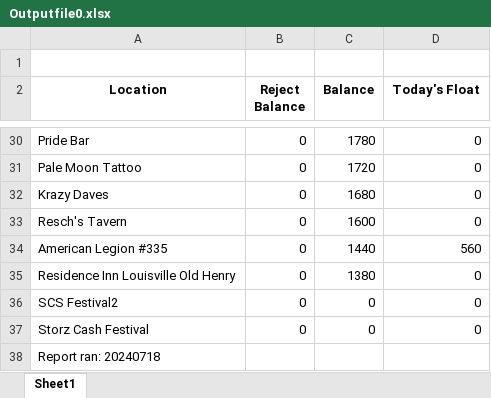
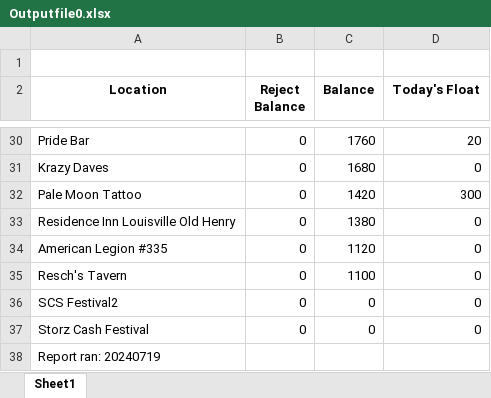
Before and after one commit to conradstorz/Data_Munge_Extensible, an Excel workbook: Outputfile0.xlsx, sheet Sheet1, drawn as a sheet; only a part is shown, gaps mark what is left out; values as stored, in another font and other column widths than the file's, no borders; removed rows and columns are numbered as before the commit, all else as after; the diff covers the shown part only; the diff names each change by its address in the sheet, - before the commit and + after, or states it on an @@ line.

```diff
--- a/Outputfile0.xlsx (sheet Sheet1)
+++ b/Outputfile0.xlsx (sheet Sheet1)
-C30 (Balance): 1780
+C30 (Balance): 1760
-D30 (Today's Float): 0
+D30 (Today's Float): 20
-row 31: Pale Moon Tattoo | 0 | 1720 | 0
-row 33: Resch's Tavern | 0 | 1600 | 0
-row 34: American Legion #335 | 0 | 1440 | 560
+row 32: Pale Moon Tattoo | 0 | 1420 | 300
+row 34: American Legion #335 | 0 | 1120 | 0
+row 35: Resch's Tavern | 0 | 1100 | 0
-A38 (Location): Report ran: 20240718
+A38 (Location): Report ran: 20240719
```
Also changed, not shown: 8 added rows, 8 removed rows and 19 edited cells elsewhere in this sheet, 1 other file.
